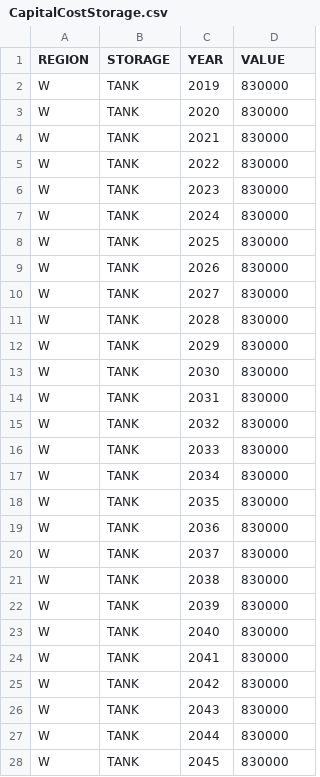
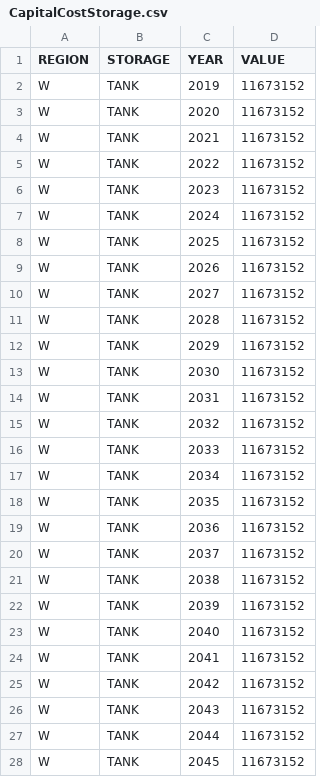
Before and after one commit to DeltaE/Canada-U.S.-ElecTrade, a CSV file: src/data/CapitalCostStorage.csv, drawn as a sheet; only a part is shown; the diff covers the shown part only.

```diff
--- a/src/data/CapitalCostStorage.csv
+++ b/src/data/CapitalCostStorage.csv
@@ -1,28 +1,28 @@
 REGION,STORAGE,YEAR,VALUE
-W,TANK,2019,830000
-W,TANK,2020,830000
-W,TANK,2021,830000
-W,TANK,2022,830000
-W,TANK,2023,830000
-W,TANK,2024,830000
-W,TANK,2025,830000
-W,TANK,2026,830000
-W,TANK,2027,830000
-W,TANK,2028,830000
-W,TANK,2029,830000
-W,TANK,2030,830000
-W,TANK,2031,830000
-W,TANK,2032,830000
-W,TANK,2033,830000
-W,TANK,2034,830000
-W,TANK,2035,830000
-W,TANK,2036,830000
-W,TANK,2037,830000
-W,TANK,2038,830000
-W,TANK,2039,830000
-W,TANK,2040,830000
-W,TANK,2041,830000
-W,TANK,2042,830000
-W,TANK,2043,830000
-W,TANK,2044,830000
-W,TANK,2045,830000
+W,TANK,2019,11673152
+W,TANK,2020,11673152
+W,TANK,2021,11673152
+W,TANK,2022,11673152
+W,TANK,2023,11673152
+W,TANK,2024,11673152
+W,TANK,2025,11673152
+W,TANK,2026,11673152
+W,TANK,2027,11673152
+W,TANK,2028,11673152
+W,TANK,2029,11673152
+W,TANK,2030,11673152
+W,TANK,2031,11673152
+W,TANK,2032,11673152
+W,TANK,2033,11673152
+W,TANK,2034,11673152
+W,TANK,2035,11673152
+W,TANK,2036,11673152
+W,TANK,2037,11673152
+W,TANK,2038,11673152
+W,TANK,2039,11673152
+W,TANK,2040,11673152
+W,TANK,2041,11673152
+W,TANK,2042,11673152
+W,TANK,2043,11673152
+W,TANK,2044,11673152
+W,TANK,2045,11673152
```
Also changed, not shown: 101 edited cells elsewhere in this file, dataSources/OutputActivityRatioByTechnology.csv, src/data/CapitalCost.csv, 14 other files.
